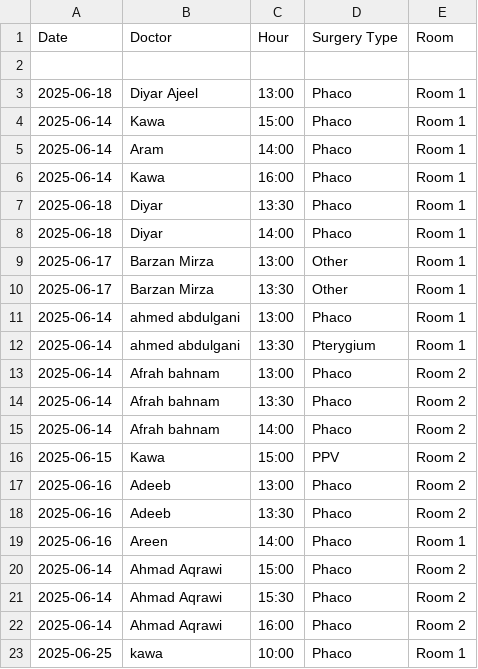
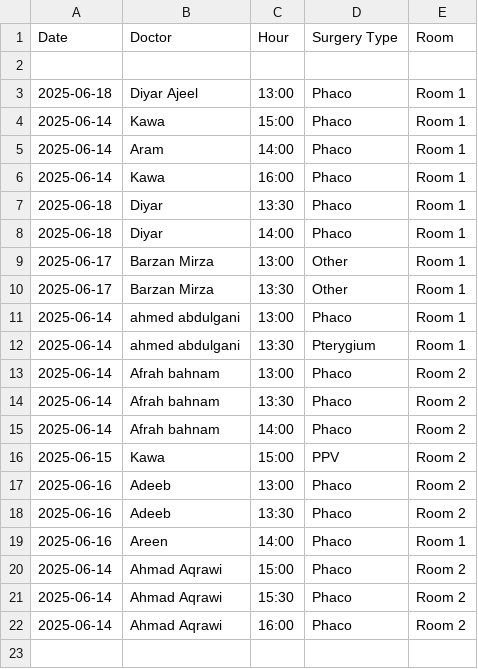
Before and after one commit to ParezDzay/Global, a CSV file: Operation Archive.csv, drawn as a sheet.

Commit message:
Update Operation Archive.csv

```diff
--- a/Operation Archive.csv
+++ b/Operation Archive.csv
@@ -22,2 +22 @@ Date,Doctor,Hour,Surgery Type,Room
 2025-06-14,Ahmad Aqrawi,16:00,Phaco,Room 2
-2025-06-25,kawa,10:00,Phaco,Room 1
```
